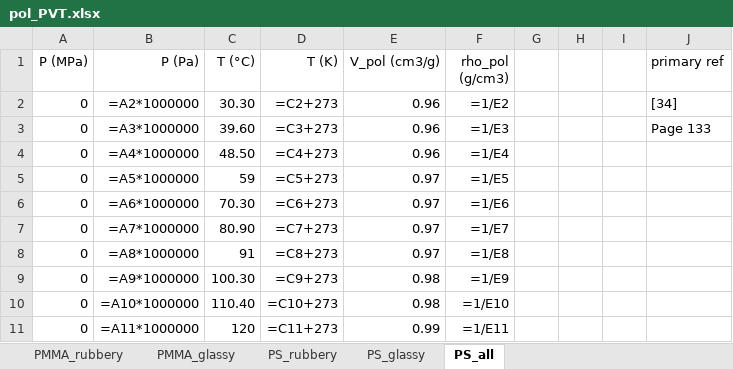
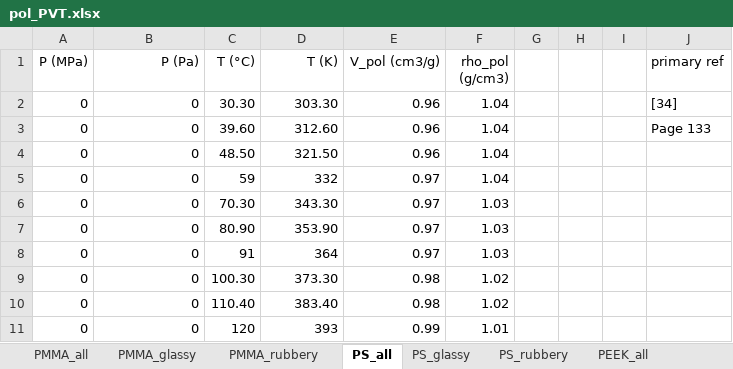
Before and after one commit to louis-sh-nguyen/NE_SAFT, an Excel workbook: litdata/pol_PVT.xlsx, sheet PS_all, drawn as a sheet; only a part is shown; values as stored, in another font and other column widths than the file's, no borders; formulas without a stored value are shown as written; the diff covers the shown part only; the diff names each change by its address in the sheet, - before the commit and + after, or states it on an @@ line.

Commit message:
merged new changes for PEEK model in SAFT-g Mie and updated PVT data for PEEK .

```diff
--- a/litdata/pol_PVT.xlsx (sheet PS_all)
+++ b/litdata/pol_PVT.xlsx (sheet PS_all)
+sheet tab: PMMA_all
+sheet tab: PEEK_all
@@ sheet tab order changed: PMMA_all | PMMA_glassy | PMMA_rubbery | PS_all | PS_glassy | PS_rubbery | PEEK_all @@
-B2 (P (Pa)): =A2*1000000
+B2 (P (Pa)): 0
-D2 (T (K)): =C2+273
+D2 (T (K)): 303.30
-F2 (rho_pol (g/cm3)): =1/E2
+F2 (rho_pol (g/cm3)): 1.04
-B3 (P (Pa)): =A3*1000000
+B3 (P (Pa)): 0
-D3 (T (K)): =C3+273
+D3 (T (K)): 312.60
-F3 (rho_pol (g/cm3)): =1/E3
+F3 (rho_pol (g/cm3)): 1.04
-B4 (P (Pa)): =A4*1000000
+B4 (P (Pa)): 0
-D4 (T (K)): =C4+273
+D4 (T (K)): 321.50
-F4 (rho_pol (g/cm3)): =1/E4
+F4 (rho_pol (g/cm3)): 1.04
-B5 (P (Pa)): =A5*1000000
+B5 (P (Pa)): 0
-D5 (T (K)): =C5+273
+D5 (T (K)): 332
-F5 (rho_pol (g/cm3)): =1/E5
+F5 (rho_pol (g/cm3)): 1.04
-B6 (P (Pa)): =A6*1000000
+B6 (P (Pa)): 0
-D6 (T (K)): =C6+273
+D6 (T (K)): 343.30
-F6 (rho_pol (g/cm3)): =1/E6
+F6 (rho_pol (g/cm3)): 1.03
-B7 (P (Pa)): =A7*1000000
+B7 (P (Pa)): 0
-D7 (T (K)): =C7+273
+D7 (T (K)): 353.90
-F7 (rho_pol (g/cm3)): =1/E7
+F7 (rho_pol (g/cm3)): 1.03
-B8 (P (Pa)): =A8*1000000
+B8 (P (Pa)): 0
-D8 (T (K)): =C8+273
+D8 (T (K)): 364
-F8 (rho_pol (g/cm3)): =1/E8
+F8 (rho_pol (g/cm3)): 1.03
-B9 (P (Pa)): =A9*1000000
+B9 (P (Pa)): 0
-D9 (T (K)): =C9+273
+D9 (T (K)): 373.30
-F9 (rho_pol (g/cm3)): =1/E9
+F9 (rho_pol (g/cm3)): 1.02
-B10 (P (Pa)): =A10*1000000
+B10 (P (Pa)): 0
-D10 (T (K)): =C10+273
+D10 (T (K)): 383.40
-F10 (rho_pol (g/cm3)): =1/E10
+F10 (rho_pol (g/cm3)): 1.02
-B11 (P (Pa)): =A11*1000000
+B11 (P (Pa)): 0
-D11 (T (K)): =C11+273
+D11 (T (K)): 393
-F11 (rho_pol (g/cm3)): =1/E11
+F11 (rho_pol (g/cm3)): 1.01
```
Also changed, not shown: 729 edited cells elsewhere in this sheet, sheet PS_rubbery, sheet PMMA_glassy, sheet PMMA_rubbery, sheet PS_glassy, other sheet tabs, charts or pictures, litdata/CO2-PS.xlsx, litdata/pol-sol_parameters_150223.xlsx, 2 other files.
